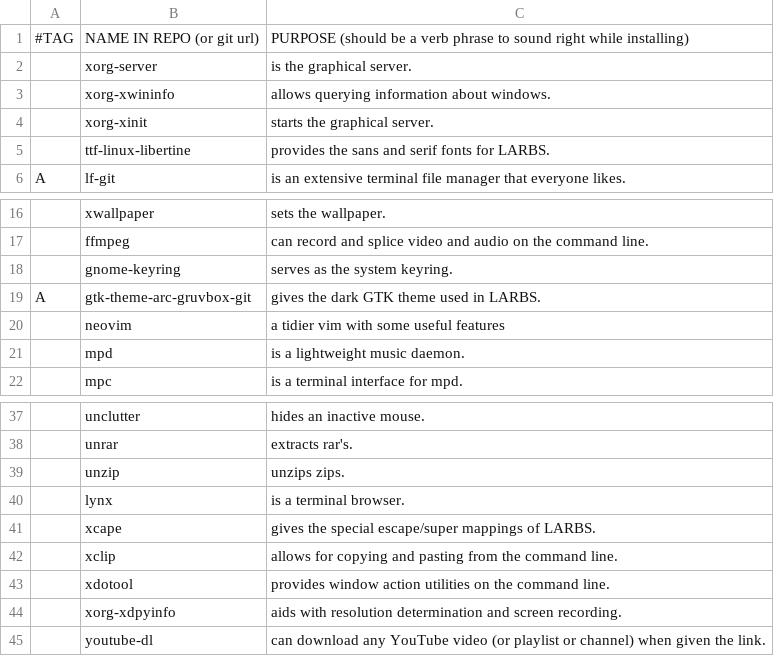
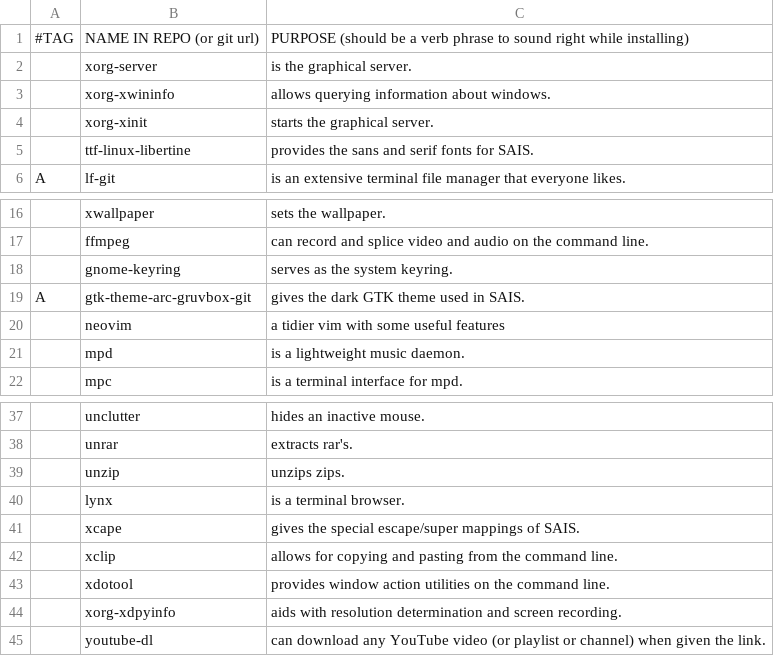
Before and after one commit to PandaCatPlayz/Shinto, a CSV file: SAIS/progs.csv (was progs.csv), drawn as a sheet; only a part is shown, gaps mark what is left out; the diff names each change by its address in the sheet, - before the commit and + after, or states it on an @@ line.

```diff
--- a/progs.csv
+++ b/SAIS/progs.csv
-C5: provides the sans and serif fonts for LARBS.
+C5: provides the sans and serif fonts for SAIS.
-C19: gives the dark GTK theme used in LARBS.
+C19: gives the dark GTK theme used in SAIS.
-C41: …mappings of LARBS.
+C41: …mappings of SAIS.
```
Also changed, not shown: 7 other files.
